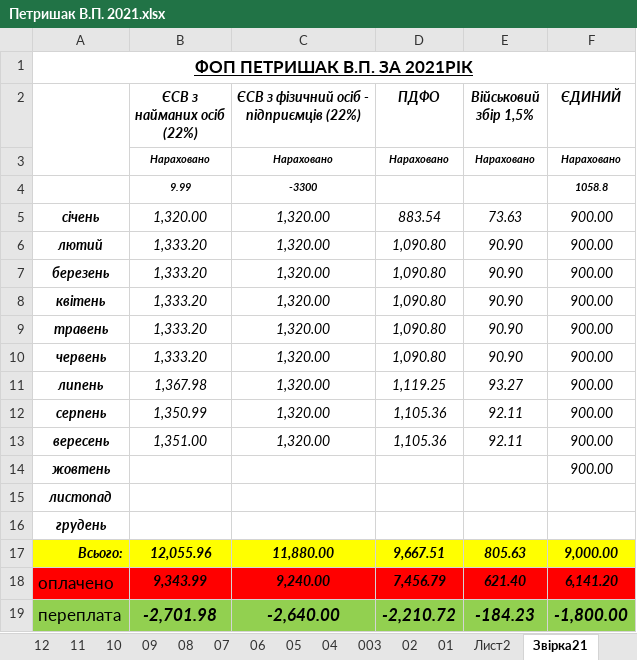
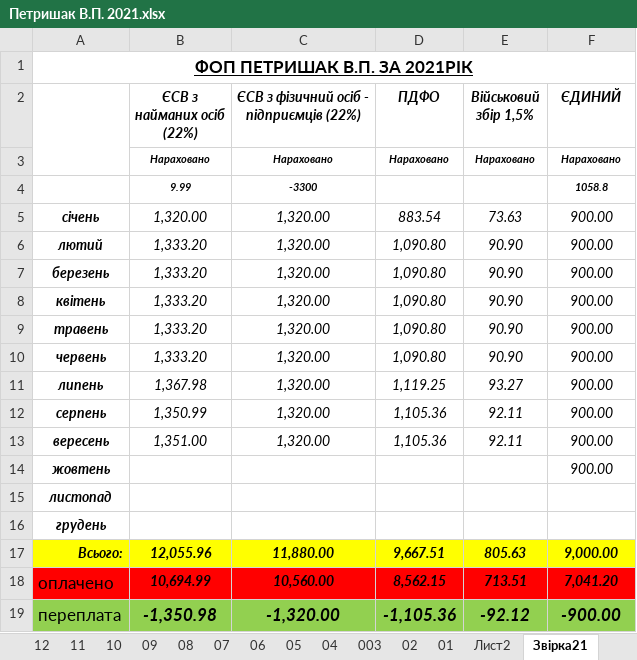
Before and after one commit to Midas201/Eridan, an Excel workbook: Фопи/Зарплата ФОП 2021/Петришак В.П. 2021.xlsx, sheet Звірка21, drawn as a sheet; values as stored, in another font and other column widths than the file's, no borders; the diff names each change by its address in the sheet, - before the commit and + after, or states it on an @@ line.

```diff
--- a/Фопи/Зарплата ФОП 2021/Петришак В.П. 2021.xlsx (sheet Звірка21)
+++ b/Фопи/Зарплата ФОП 2021/Петришак В.П. 2021.xlsx (sheet Звірка21)
-B18 (ЄСВ з найманих осіб (22%)): 9,343.99
+B18 (ЄСВ з найманих осіб (22%)): 10,694.99
-C18: 9,240.00
+C18: 10,560.00
-D18 (ПДФО): 7,456.79
+D18 (ПДФО): 8,562.15
-E18 (Військовий збір 1,5%): 621.40
+E18 (Військовий збір 1,5%): 713.51
-F18 (ЄДИНИЙ): 6,141.20
+F18 (ЄДИНИЙ): 7,041.20
-B19 (ЄСВ з найманих осіб (22%)): -2,701.98
+B19 (ЄСВ з найманих осіб (22%)): -1,350.98
-C19: -2,640.00
+C19: -1,320.00
-D19 (ПДФО): -2,210.72
+D19 (ПДФО): -1,105.36
-E19 (Військовий збір 1,5%): -184.23
+E19 (Військовий збір 1,5%): -92.12
-F19 (ЄДИНИЙ): -1,800.00
+F19 (ЄДИНИЙ): -900.00
```
Also changed, not shown: Фопи/Зарплата ФОП 2021/Підхомна О 2021.xlsx, Фопи/Зарплата ФОП 2021/Табель ФОП 2020/Табель 07-21.xlsx, 18 other files.
